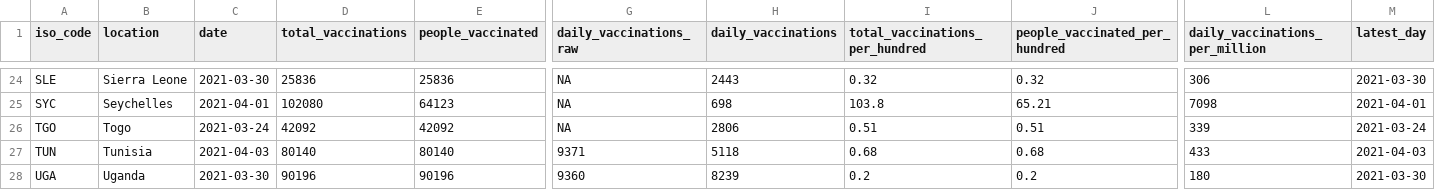
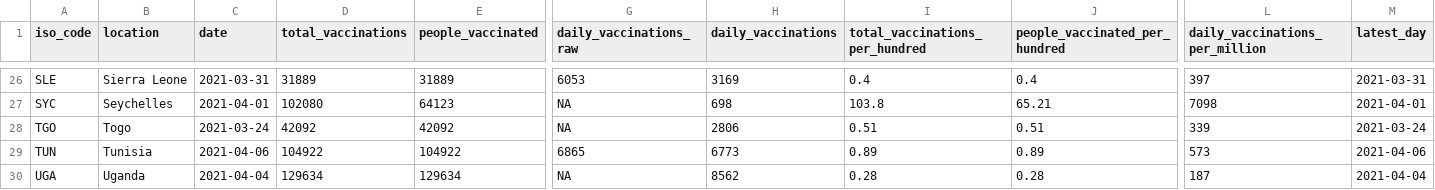
Before and after one commit to FinancialMarkets/vac_data, a CSV file: african_latest_vac_data.csv, drawn as a sheet; only a part is shown, gaps mark what is left out; addresses are those after the commit; the diff covers the shown part only; the diff names each change by its address in the sheet, - before the commit and + after, or states it on an @@ line.

```diff
--- a/african_latest_vac_data.csv
+++ b/african_latest_vac_data.csv
-C26 (date): 2021-03-30
+C26 (date): 2021-03-31
-D26 (total_vaccinations): 25836
+D26 (total_vaccinations): 31889
-E26 (people_vaccinated): 25836
+E26 (people_vaccinated): 31889
-G26 (daily_vaccinations_raw): NA
+G26 (daily_vaccinations_raw): 6053
-H26 (daily_vaccinations): 2443
+H26 (daily_vaccinations): 3169
-I26 (total_vaccinations_per_hundred): 0.32
+I26 (total_vaccinations_per_hundred): 0.4
-J26 (people_vaccinated_per_hundred): 0.32
+J26 (people_vaccinated_per_hundred): 0.4
-L26 (daily_vaccinations_per_million): 306
+L26 (daily_vaccinations_per_million): 397
-M26 (latest_day): 2021-03-30
+M26 (latest_day): 2021-03-31
-C29 (date): 2021-04-03
+C29 (date): 2021-04-06
-D29 (total_vaccinations): 80140
+D29 (total_vaccinations): 104922
-E29 (people_vaccinated): 80140
+E29 (people_vaccinated): 104922
-G29 (daily_vaccinations_raw): 9371
+G29 (daily_vaccinations_raw): 6865
-H29 (daily_vaccinations): 5118
+H29 (daily_vaccinations): 6773
-I29 (total_vaccinations_per_hundred): 0.68
+I29 (total_vaccinations_per_hundred): 0.89
-J29 (people_vaccinated_per_hundred): 0.68
+J29 (people_vaccinated_per_hundred): 0.89
-L29 (daily_vaccinations_per_million): 433
+L29 (daily_vaccinations_per_million): 573
-M29 (latest_day): 2021-04-03
+M29 (latest_day): 2021-04-06
-C30 (date): 2021-03-30
+C30 (date): 2021-04-04
-D30 (total_vaccinations): 90196
+D30 (total_vaccinations): 129634
-E30 (people_vaccinated): 90196
+E30 (people_vaccinated): 129634
-G30 (daily_vaccinations_raw): 9360
+G30 (daily_vaccinations_raw): NA
-H30 (daily_vaccinations): 8239
+H30 (daily_vaccinations): 8562
-I30 (total_vaccinations_per_hundred): 0.2
+I30 (total_vaccinations_per_hundred): 0.28
-J30 (people_vaccinated_per_hundred): 0.2
+J30 (people_vaccinated_per_hundred): 0.28
-L30 (daily_vaccinations_per_million): 180
+L30 (daily_vaccinations_per_million): 187
-M30 (latest_day): 2021-03-30
+M30 (latest_day): 2021-04-04
```
Also changed, not shown: 2 added rows and 107 edited cells elsewhere in this file, 1 other file.
